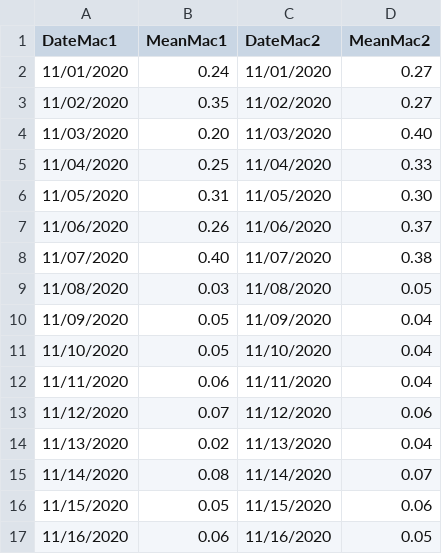
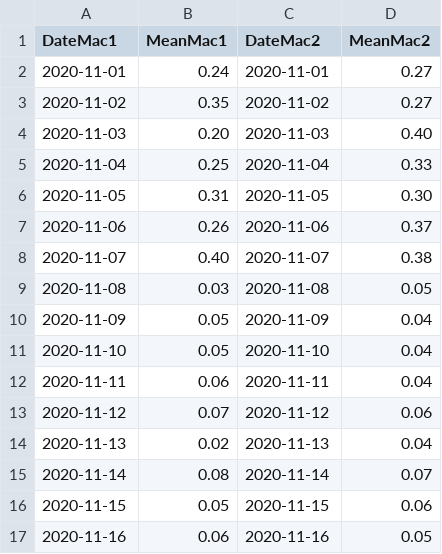
Before and after one commit to genjitsuCode/RapiTest, a CSV file: test.csv, drawn as a sheet; only a part is shown; the diff covers the shown part only.

```diff
--- a/test.csv
+++ b/test.csv
@@ -1,17 +1,17 @@
 DateMac1,MeanMac1,DateMac2,MeanMac2
-11/01/2020,0.24,11/01/2020,0.27
-11/02/2020,0.35,11/02/2020,0.27
-11/03/2020,0.20,11/03/2020,0.40
-11/04/2020,0.25,11/04/2020,0.33
-11/05/2020,0.31,11/05/2020,0.30
-11/06/2020,0.26,11/06/2020,0.37
-11/07/2020,0.40,11/07/2020,0.38
-11/08/2020,0.03,11/08/2020,0.05
-11/09/2020,0.05,11/09/2020,0.04
-11/10/2020,0.05,11/10/2020,0.04
-11/11/2020,0.06,11/11/2020,0.04
-11/12/2020,0.07,11/12/2020,0.06
-11/13/2020,0.02,11/13/2020,0.04
-11/14/2020,0.08,11/14/2020,0.07
-11/15/2020,0.05,11/15/2020,0.06
-11/16/2020,0.06,11/16/2020,0.05
+2020-11-01,0.24,2020-11-01,0.27
+2020-11-02,0.35,2020-11-02,0.27
+2020-11-03,0.20,2020-11-03,0.40
+2020-11-04,0.25,2020-11-04,0.33
+2020-11-05,0.31,2020-11-05,0.30
+2020-11-06,0.26,2020-11-06,0.37
+2020-11-07,0.40,2020-11-07,0.38
+2020-11-08,0.03,2020-11-08,0.05
+2020-11-09,0.05,2020-11-09,0.04
+2020-11-10,0.05,2020-11-10,0.04
+2020-11-11,0.06,2020-11-11,0.04
+2020-11-12,0.07,2020-11-12,0.06
+2020-11-13,0.02,2020-11-13,0.04
+2020-11-14,0.08,2020-11-14,0.07
+2020-11-15,0.05,2020-11-15,0.06
+2020-11-16,0.06,2020-11-16,0.05
```
Also changed, not shown: 28 edited cells elsewhere in this file.
